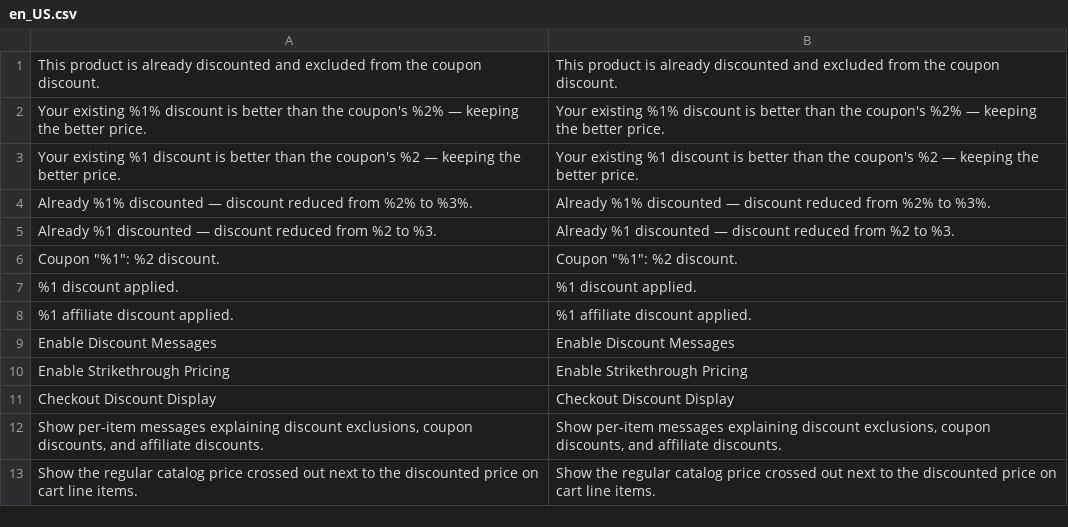
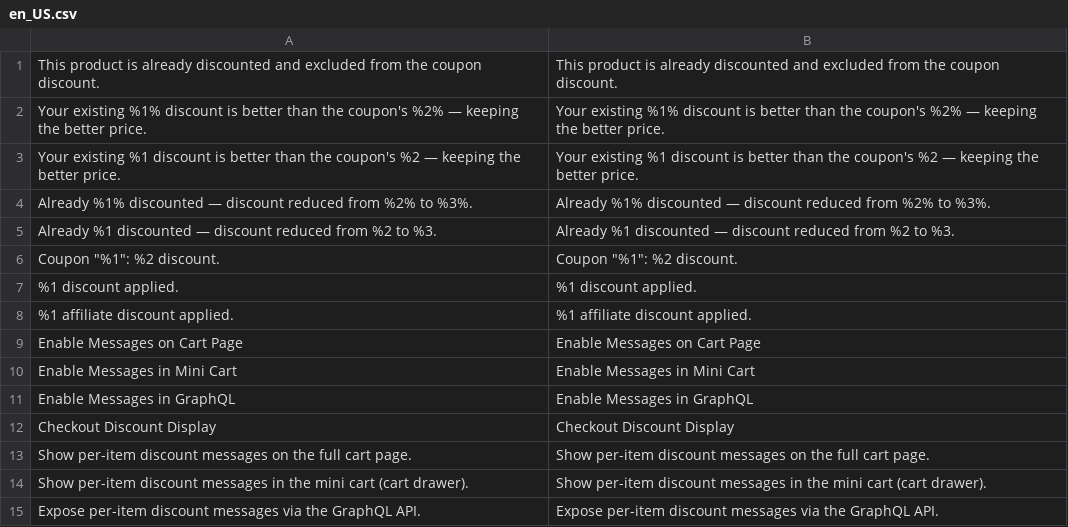
Before and after one commit to pixelperfectat/magento2-module-checkout-discount-display, a CSV file: src/i18n/en_US.csv, drawn as a sheet.

```diff
--- a/src/i18n/en_US.csv
+++ b/src/i18n/en_US.csv
@@ -8,6 +8,8 @@
 "%1 affiliate discount applied.","%1 affiliate discount applied."
-"Enable Discount Messages","Enable Discount Messages"
-"Enable Strikethrough Pricing","Enable Strikethrough Pricing"
+"Enable Messages on Cart Page","Enable Messages on Cart Page"
+"Enable Messages in Mini Cart","Enable Messages in Mini Cart"
+"Enable Messages in GraphQL","Enable Messages in GraphQL"
 "Checkout Discount Display","Checkout Discount Display"
-"Show per-item messages explaining discount exclusions, coupon discounts, and affiliate discounts.","Show per-item messages explaining discount exclusions, coupon discounts, and affiliate discounts."
-"Show the regular catalog price crossed out next to the discounted price on cart line items.","Show the regular catalog price crossed out next to the discounted price on cart line items."
+"Show per-item discount messages on the full cart page.","Show per-item discount messages on the full cart page."
+"Show per-item discount messages in the mini cart (cart drawer).","Show per-item discount messages in the mini cart (cart drawer)."
+"Expose per-item discount messages via the GraphQL API.","Expose per-item discount messages via the GraphQL API."
```
Also changed, not shown: src/i18n/de_DE.csv, src/i18n/es_ES.csv, 14 other files.
